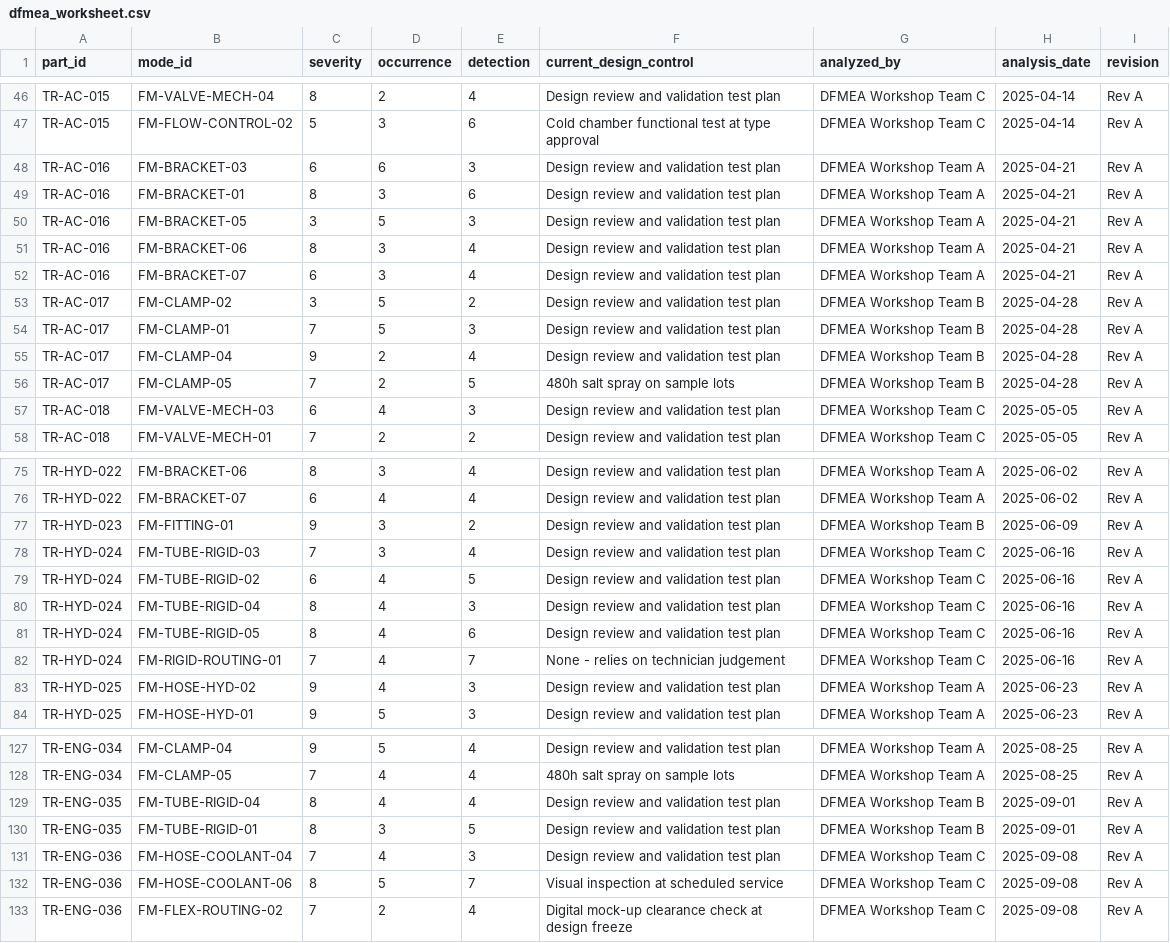
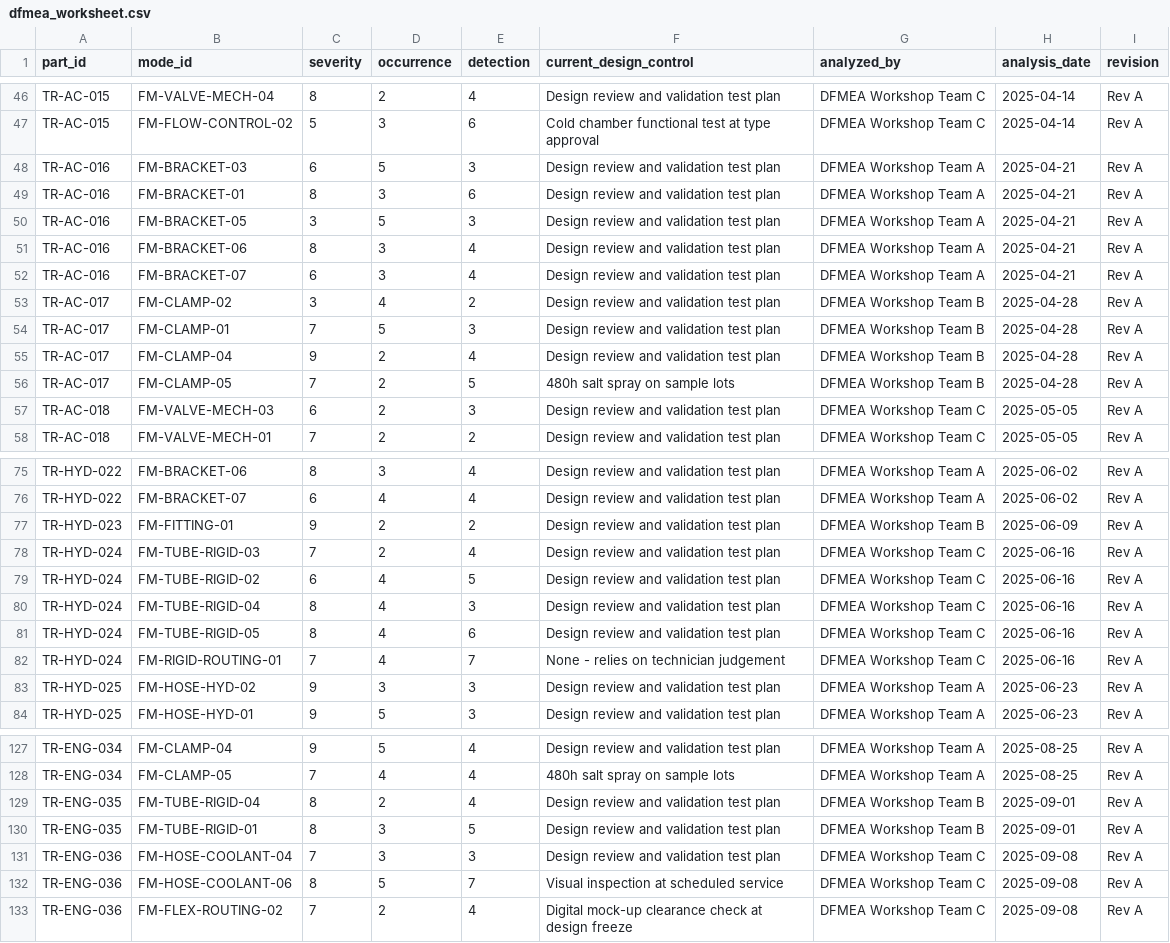
Before and after one commit to niharika021/Mechnari-ai, a CSV file: data/dfmea_worksheet.csv, drawn as a sheet; only a part is shown, gaps mark what is left out; the diff covers the shown part only.

```diff
--- a/data/dfmea_worksheet.csv
+++ b/data/dfmea_worksheet.csv
@@ -47,3 +47,3 @@ TR-AC-015,FM-VALVE-MECH-04,8,2,4,Design review and validation test plan,DFMEA Wo
 TR-AC-015,FM-FLOW-CONTROL-02,5,3,6,Cold chamber functional test at type approval,DFMEA Workshop Team C,2025-04-14,Rev A
-TR-AC-016,FM-BRACKET-03,6,6,3,Design review and validation test plan,DFMEA Workshop Team A,2025-04-21,Rev A
+TR-AC-016,FM-BRACKET-03,6,5,3,Design review and validation test plan,DFMEA Workshop Team A,2025-04-21,Rev A
 TR-AC-016,FM-BRACKET-01,8,3,6,Design review and validation test plan,DFMEA Workshop Team A,2025-04-21,Rev A
@@ -52,3 +52,3 @@ TR-AC-016,FM-BRACKET-06,8,3,4,Design review and validation test plan,DFMEA Works
 TR-AC-016,FM-BRACKET-07,6,3,4,Design review and validation test plan,DFMEA Workshop Team A,2025-04-21,Rev A
-TR-AC-017,FM-CLAMP-02,3,5,2,Design review and validation test plan,DFMEA Workshop Team B,2025-04-28,Rev A
+TR-AC-017,FM-CLAMP-02,3,4,2,Design review and validation test plan,DFMEA Workshop Team B,2025-04-28,Rev A
 TR-AC-017,FM-CLAMP-01,7,5,3,Design review and validation test plan,DFMEA Workshop Team B,2025-04-28,Rev A
@@ -56,3 +56,3 @@ TR-AC-017,FM-CLAMP-04,9,2,4,Design review and validation test plan,DFMEA Worksho
 TR-AC-017,FM-CLAMP-05,7,2,5,480h salt spray on sample lots,DFMEA Workshop Team B,2025-04-28,Rev A
-TR-AC-018,FM-VALVE-MECH-03,6,4,3,Design review and validation test plan,DFMEA Workshop Team C,2025-05-05,Rev A
+TR-AC-018,FM-VALVE-MECH-03,6,2,3,Design review and validation test plan,DFMEA Workshop Team C,2025-05-05,Rev A
 TR-AC-018,FM-VALVE-MECH-01,7,2,2,Design review and validation test plan,DFMEA Workshop Team C,2025-05-05,Rev A
@@ -76,4 +76,4 @@ TR-HYD-022,FM-BRACKET-06,8,3,4,Design review and validation test plan,DFMEA Work
 TR-HYD-022,FM-BRACKET-07,6,4,4,Design review and validation test plan,DFMEA Workshop Team A,2025-06-02,Rev A
-TR-HYD-023,FM-FITTING-01,9,3,2,Design review and validation test plan,DFMEA Workshop Team B,2025-06-09,Rev A
-TR-HYD-024,FM-TUBE-RIGID-03,7,3,4,Design review and validation test plan,DFMEA Workshop Team C,2025-06-16,Rev A
+TR-HYD-023,FM-FITTING-01,9,2,2,Design review and validation test plan,DFMEA Workshop Team B,2025-06-09,Rev A
+TR-HYD-024,FM-TUBE-RIGID-03,7,2,4,Design review and validation test plan,DFMEA Workshop Team C,2025-06-16,Rev A
 TR-HYD-024,FM-TUBE-RIGID-02,6,4,5,Design review and validation test plan,DFMEA Workshop Team C,2025-06-16,Rev A
@@ -82,3 +82,3 @@ TR-HYD-024,FM-TUBE-RIGID-05,8,4,6,Design review and validation test plan,DFMEA W
 TR-HYD-024,FM-RIGID-ROUTING-01,7,4,7,None - relies on technician judgement,DFMEA Workshop Team C,2025-06-16,Rev A
-TR-HYD-025,FM-HOSE-HYD-02,9,4,3,Design review and validation test plan,DFMEA Workshop Team A,2025-06-23,Rev A
+TR-HYD-025,FM-HOSE-HYD-02,9,3,3,Design review and validation test plan,DFMEA Workshop Team A,2025-06-23,Rev A
 TR-HYD-025,FM-HOSE-HYD-01,9,5,3,Design review and validation test plan,DFMEA Workshop Team A,2025-06-23,Rev A
@@ -128,5 +128,5 @@ TR-ENG-034,FM-CLAMP-04,9,5,4,Design review and validation test plan,DFMEA Worksh
 TR-ENG-034,FM-CLAMP-05,7,4,4,480h salt spray on sample lots,DFMEA Workshop Team A,2025-08-25,Rev A
-TR-ENG-035,FM-TUBE-RIGID-04,8,4,4,Design review and validation test plan,DFMEA Workshop Team B,2025-09-01,Rev A
+TR-ENG-035,FM-TUBE-RIGID-04,8,2,4,Design review and validation test plan,DFMEA Workshop Team B,2025-09-01,Rev A
 TR-ENG-035,FM-TUBE-RIGID-01,8,3,5,Design review and validation test plan,DFMEA Workshop Team B,2025-09-01,Rev A
-TR-ENG-036,FM-HOSE-COOLANT-04,7,4,3,Design review and validation test plan,DFMEA Workshop Team C,2025-09-08,Rev A
+TR-ENG-036,FM-HOSE-COOLANT-04,7,3,3,Design review and validation test plan,DFMEA Workshop Team C,2025-09-08,Rev A
 TR-ENG-036,FM-HOSE-COOLANT-06,8,5,7,Visual inspection at scheduled service,DFMEA Workshop Team C,2025-09-08,Rev A
```
Also changed, not shown: 22 edited cells elsewhere in this file, 4 other files.
